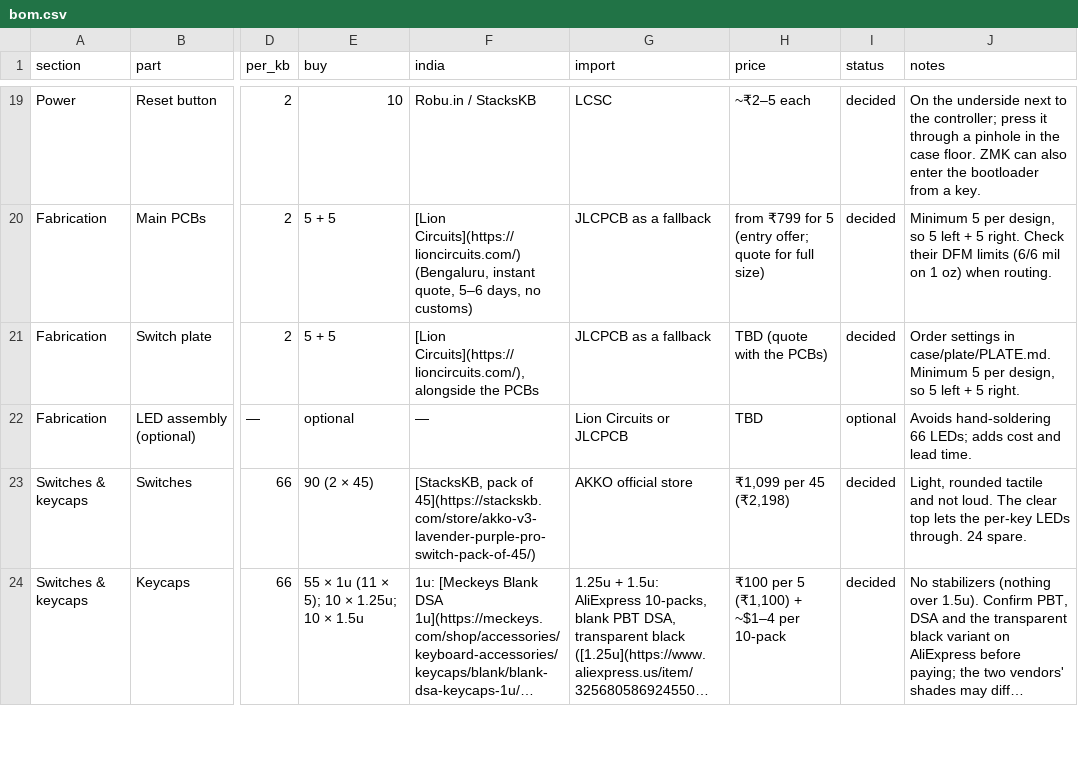
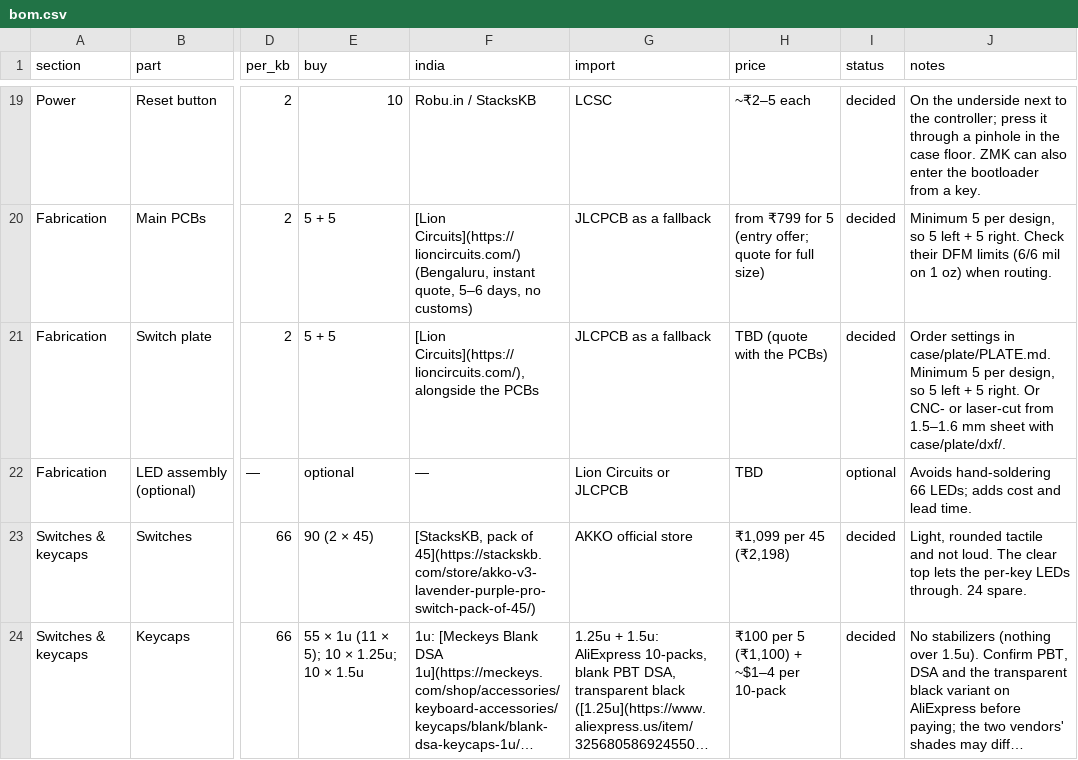
Before and after one commit to milindmadhukar/keygen, a CSV file: bom/bom.csv, drawn as a sheet; only a part is shown, gaps mark what is left out; long unchanged cells end in …; the diff names each change by its address in the sheet, - before the commit and + after, or states it on an @@ line.

Commit message:
Add CNC and laser cut files for the switch plate
gen_plate.py now also writes case/plate/dxf/: a DXF per half with dogbone
corners for a 1/8 in. router bit, the outline, cut-outs and drilled holes
on separate layers, and a fit-test strip of cut-outs from 13.90 to 14.10 mm
for setting the cutter offset. PLATE.md says how to cut them.

render_bom.py writes the BOM note into notes/, which the hooks mirror into
the vault, instead of writing the vault copy directly.

```diff
--- a/bom/bom.csv
+++ b/bom/bom.csv
-J21 (notes): …5 right.
+J21 (notes): …5 right. Or CNC- or laser-cut from 1.5–1.6 mm sheet with case/plate/dxf/.
```
Also changed, not shown: 8 other files.
